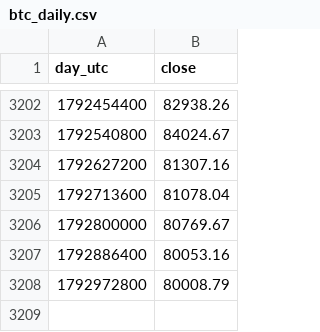
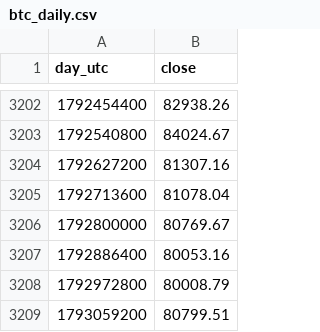
Before and after one commit to RinTue/sentiment, a CSV file: data/btc_daily.csv, drawn as a sheet; only a part is shown, gaps mark what is left out; the diff names each change by its address in the sheet, - before the commit and + after, or states it on an @@ line.

```diff
--- a/data/btc_daily.csv
+++ b/data/btc_daily.csv
+row 3209: 1793059200 | 80799.51
```
Also changed, not shown: data/app_ranks.csv, data/composite.csv, 13 other files.
